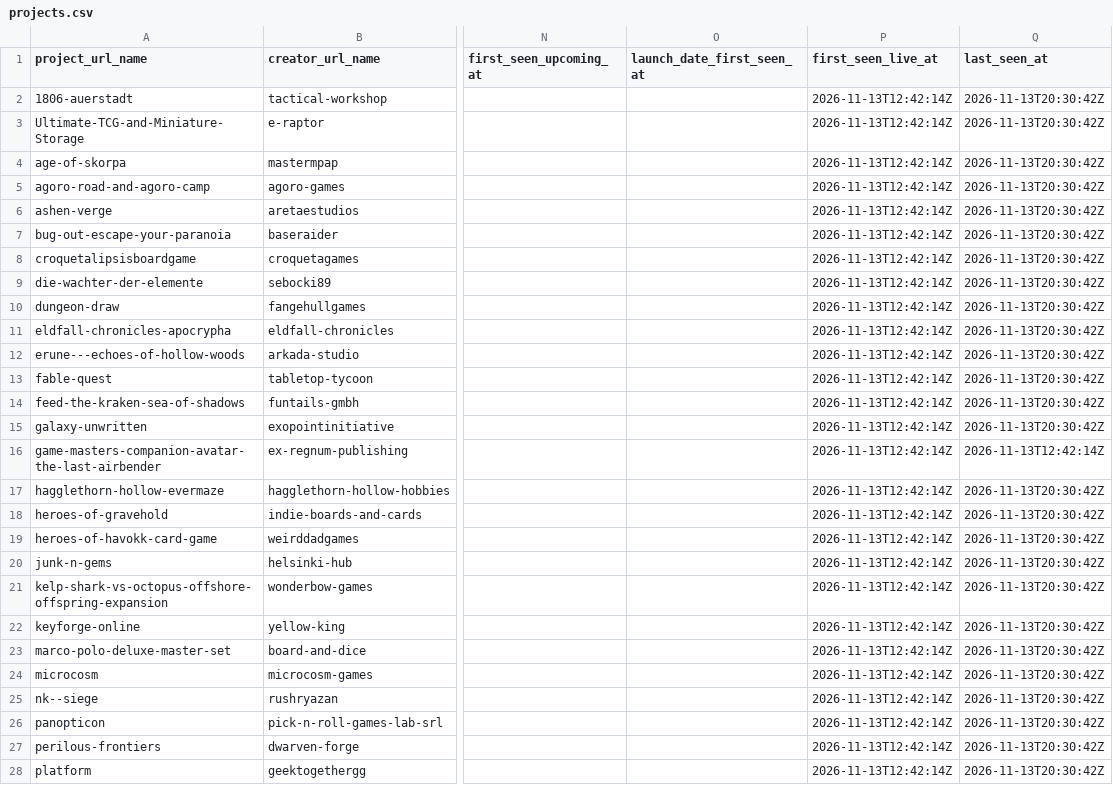
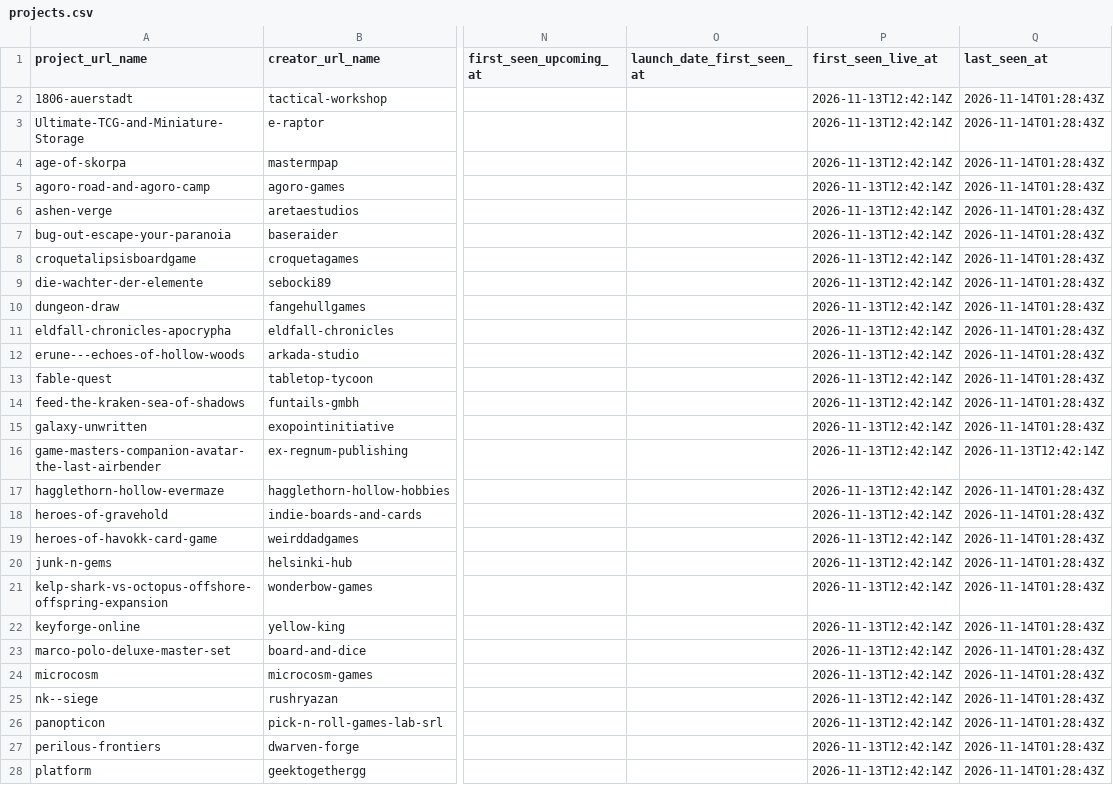
Before and after one commit to priack/Followers-tracker, a CSV file: data/projects.csv, drawn as a sheet; only a part is shown, gaps mark what is left out; the diff covers the shown part only; the diff names each change by its address in the sheet, - before the commit and + after, or states it on an @@ line.

```diff
--- a/data/projects.csv
+++ b/data/projects.csv
-Q2:Q15 (last_seen_at): 2026-11-13T20:30:42Z
+Q2:Q15 (last_seen_at): 2026-11-14T01:28:43Z
-Q17:Q28 (last_seen_at): 2026-11-13T20:30:42Z
+Q17:Q28 (last_seen_at): 2026-11-14T01:28:43Z
```
Also changed, not shown: 16 edited cells elsewhere in this file, data/campaign_snapshots/2026-11.csv, 1 other file.
